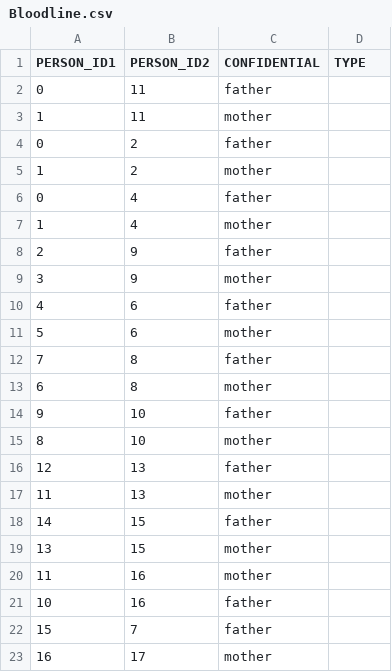
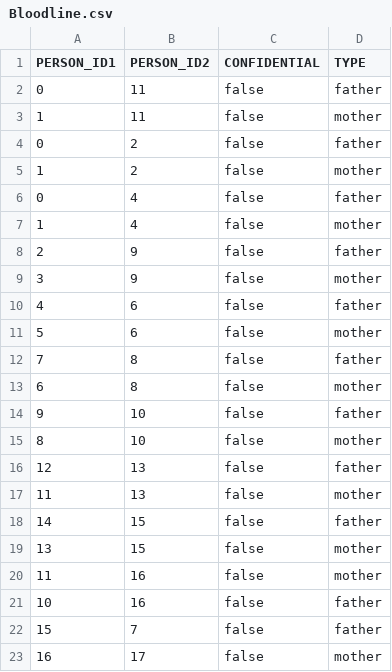
Before and after one commit to Assertores/Stammbaum_FrontEnd, a CSV file: DATA/Bloodline.csv, drawn as a sheet.

Commit message:
fix error in test data

```diff
--- a/DATA/Bloodline.csv
+++ b/DATA/Bloodline.csv
@@ -1,23 +1,23 @@
 PERSON_ID1,PERSON_ID2,CONFIDENTIAL,TYPE
-0,11,father
-1,11,mother
-0,2,father
-1,2,mother
-0,4,father
-1,4,mother
-2,9,father
-3,9,mother
-4,6,father
-5,6,mother
-7,8,father
-6,8,mother
-9,10,father
-8,10,mother
-12,13,father
-11,13,mother
-14,15,father
-13,15,mother
-11,16,mother
-10,16,father
-15, 7,father
-16,17,mother
+0,11,false,father
+1,11,false,mother
+0,2,false,father
+1,2,false,mother
+0,4,false,father
+1,4,false,mother
+2,9,false,father
+3,9,false,mother
+4,6,false,father
+5,6,false,mother
+7,8,false,father
+6,8,false,mother
+9,10,false,father
+8,10,false,mother
+12,13,false,father
+11,13,false,mother
+14,15,false,father
+13,15,false,mother
+11,16,false,mother
+10,16,false,father
+15, 7,false,father
+16,17,false,mother
```
Also changed, not shown: DATA/Relationships.csv.
